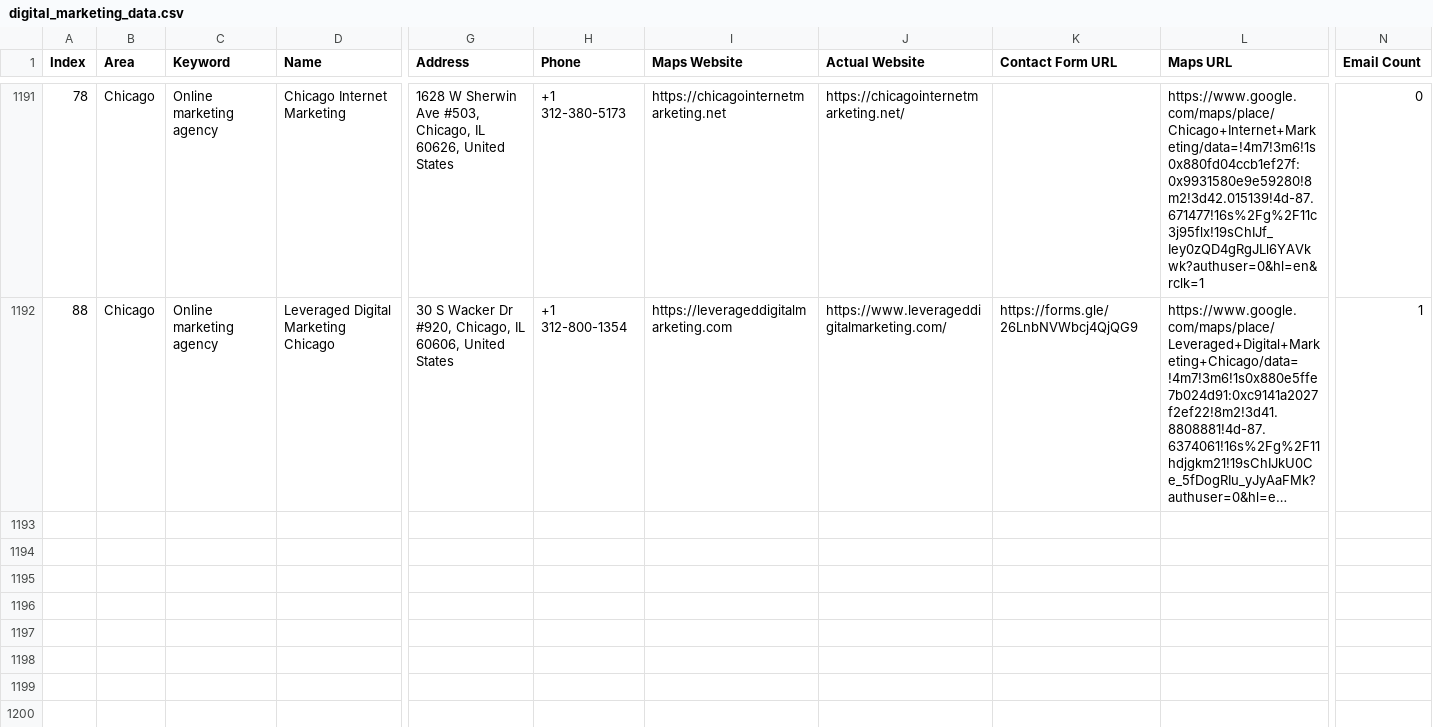
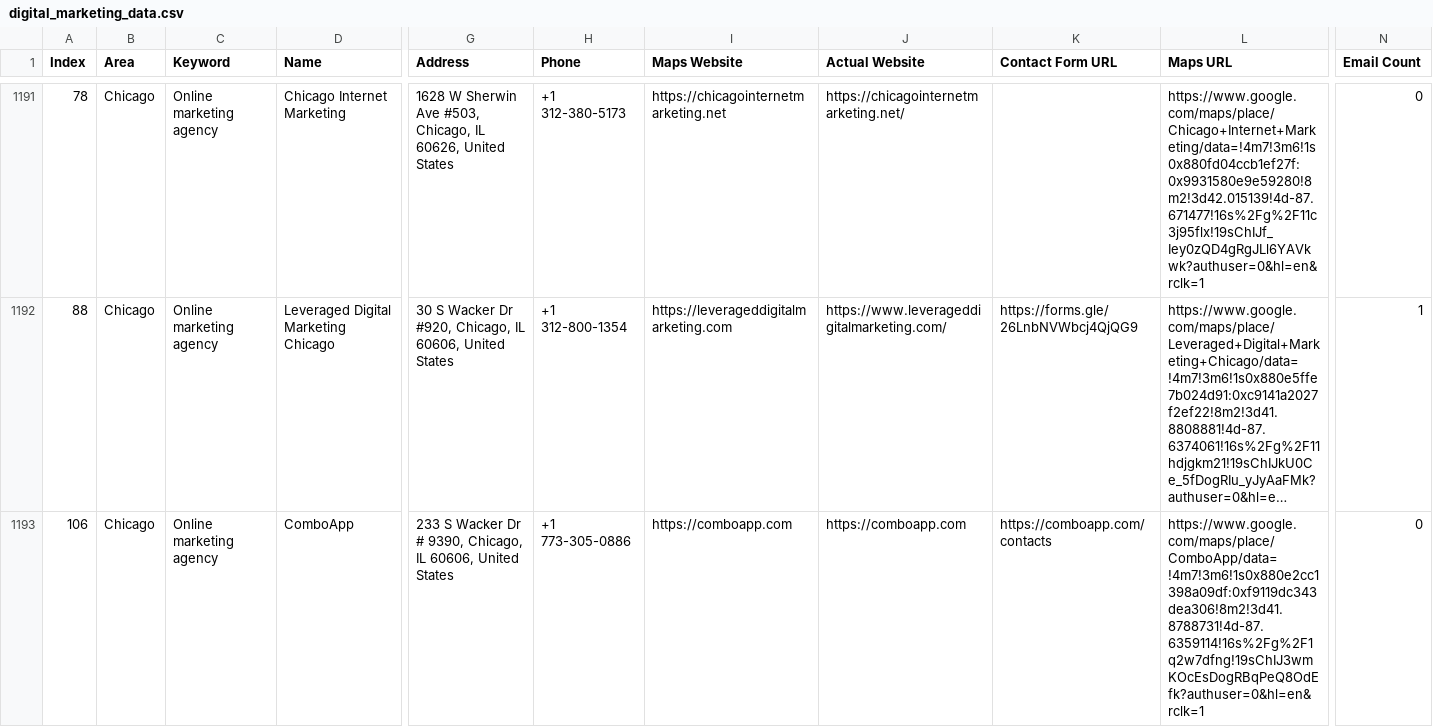
Before and after one commit to farhan281/cf-filler-with-captch-solver, a CSV file: digital_marketing_data.csv, drawn as a sheet; only a part is shown, gaps mark what is left out; long unchanged cells end in …; rows hold the shown columns only; the diff names each change by its address in the sheet, - before the commit and + after, or states it on an @@ line.

```diff
--- a/digital_marketing_data.csv
+++ b/digital_marketing_data.csv
+row 1193: 106 | Chicago | Online marketing agency | ComboApp | 233 S Wacker Dr # 9390, Chicago, IL 60606, United States | +1 773-305-0886 | https://comboapp.com | https://comboapp.com | https://comboapp.com/contacts | https://www.google.com/maps/place/ComboApp/data=!4m7!3m6!1s0x880e2cc1398a09df:0xf9119dc343dea306!8m2!3d41.8788731!4d-87.6359114!16s%2Fg%2F1q2w7dfng!19sChIJ3wmKOcEsDogRBqPeQ8OdEfk?authuser=0&hl=en&rclk=1 | 0
```
Also changed, not shown: form_results/contact_results.csv, 2 other files.
